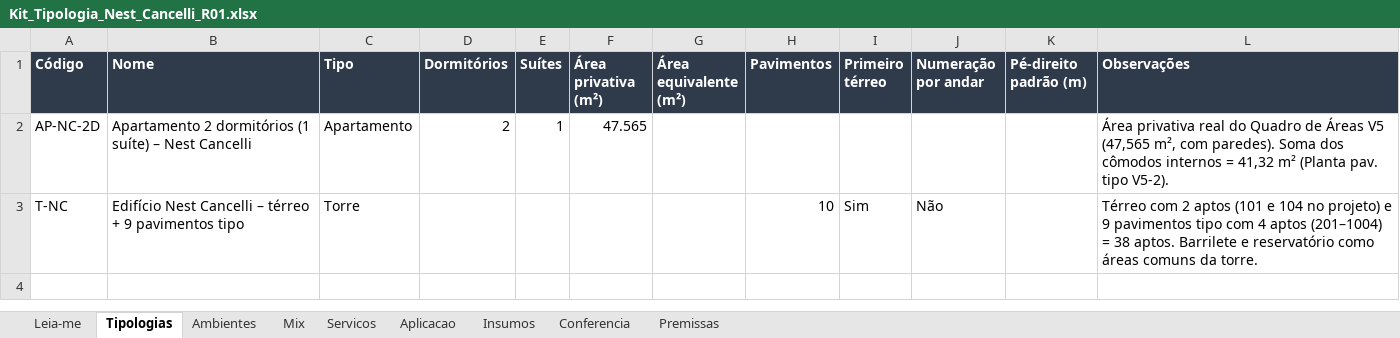
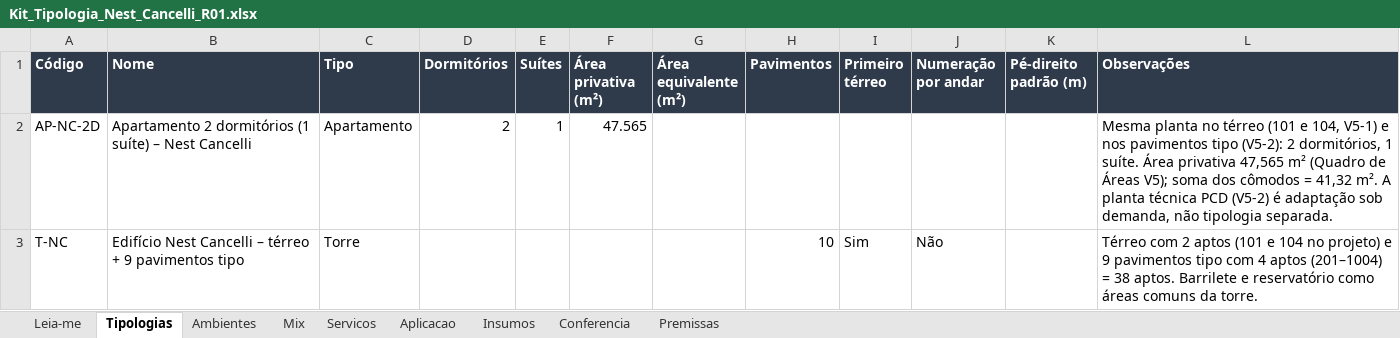
Before and after one commit to wellitonbarboza/sigeo, an Excel workbook: docs/kits/Kit_Tipologia_Nest_Cancelli_R01.xlsx, sheet Tipologias, drawn as a sheet; values as stored, in another font and other column widths than the file's, no borders; the diff names each change by its address in the sheet, - before the commit and + after, or states it on an @@ line.

```diff
--- a/docs/kits/Kit_Tipologia_Nest_Cancelli_R01.xlsx (sheet Tipologias)
+++ b/docs/kits/Kit_Tipologia_Nest_Cancelli_R01.xlsx (sheet Tipologias)
-L2 (Observações): Área privativa real do Quadro de Áreas V5 (47,565 m², com paredes). Soma dos cômodos internos = 41,32 m² (Planta pav. tipo V5-2).
+L2 (Observações): Mesma planta no térreo (101 e 104, V5-1) e nos pavimentos tipo (V5-2): 2 dormitórios, 1 suíte. Área privativa 47,565 m² (Quadro de Áreas V5); soma dos cômodos = 41,32 m². A planta técnica PCD (V5-2) é adaptação sob demanda, não tipologia separada.
```
Also changed, not shown: sheet Ambientes, sheet Premissas.
